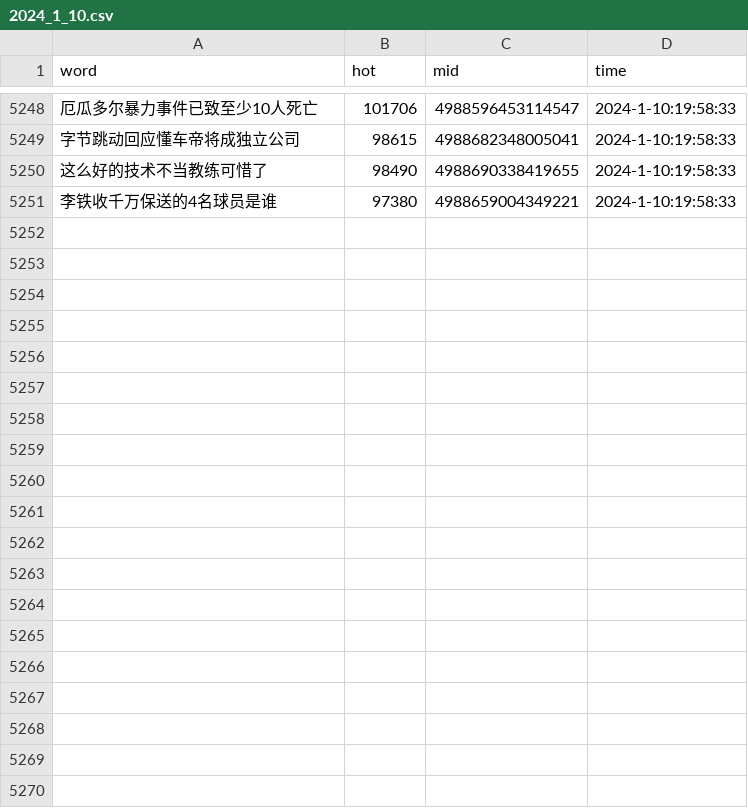
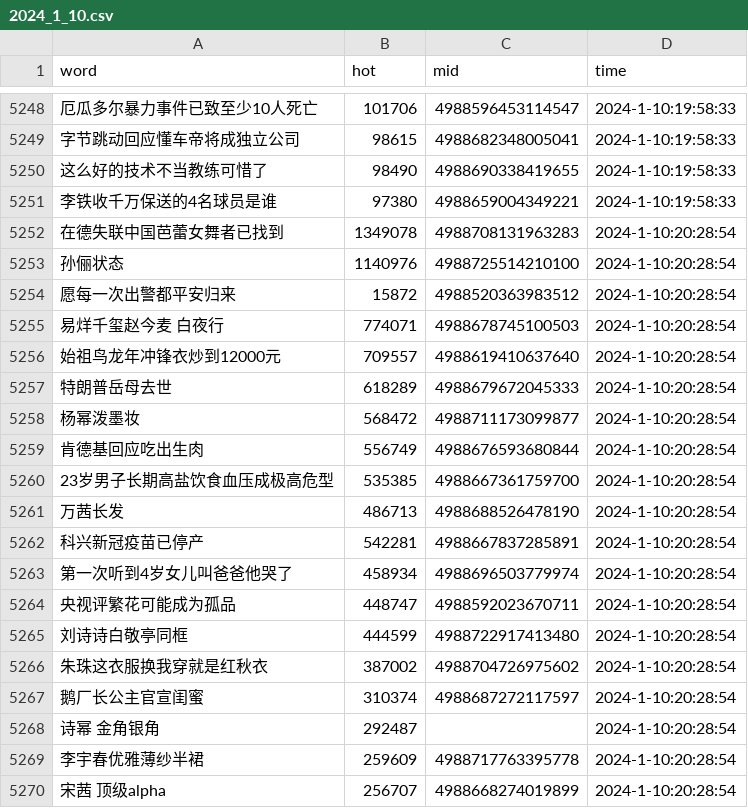
Before and after one commit to Euclid-Jie/weibo_hotlist, a CSV file: hotlist/2024_1_10.csv, drawn as a sheet; only a part is shown, gaps mark what is left out; the diff covers the shown part only; the diff names each change by its address in the sheet, - before the commit and + after, or states it on an @@ line.

Commit message:
craw_5minly_2024-01-10 12:28

```diff
--- a/hotlist/2024_1_10.csv
+++ b/hotlist/2024_1_10.csv
+row 5252: 在德失联中国芭蕾女舞者已找到 | 1349078 | 4988708131963283 | 2024-1-10:20:28:54
+row 5253: 孙俪状态 | 1140976 | 4988725514210100 | 2024-1-10:20:28:54
+row 5254: 愿每一次出警都平安归来 | 15872 | 4988520363983512 | 2024-1-10:20:28:54
+row 5255: 易烊千玺赵今麦 白夜行 | 774071 | 4988678745100503 | 2024-1-10:20:28:54
+row 5256: 始祖鸟龙年冲锋衣炒到12000元 | 709557 | 4988619410637640 | 2024-1-10:20:28:54
+row 5257: 特朗普岳母去世 | 618289 | 4988679672045333 | 2024-1-10:20:28:54
+row 5258: 杨幂泼墨妆 | 568472 | 4988711173099877 | 2024-1-10:20:28:54
+row 5259: 肯德基回应吃出生肉 | 556749 | 4988676593680844 | 2024-1-10:20:28:54
+row 5260: 23岁男子长期高盐饮食血压成极高危型 | 535385 | 4988667361759700 | 2024-1-10:20:28:54
+row 5261: 万茜长发 | 486713 | 4988688526478190 | 2024-1-10:20:28:54
+row 5262: 科兴新冠疫苗已停产 | 542281 | 4988667837285891 | 2024-1-10:20:28:54
+row 5263: 第一次听到4岁女儿叫爸爸他哭了 | 458934 | 4988696503779974 | 2024-1-10:20:28:54
+row 5264: 央视评繁花可能成为孤品 | 448747 | 4988592023670711 | 2024-1-10:20:28:54
+row 5265: 刘诗诗白敬亭同框 | 444599 | 4988722917413480 | 2024-1-10:20:28:54
+row 5266: 朱珠这衣服换我穿就是红秋衣 | 387002 | 4988704726975602 | 2024-1-10:20:28:54
+row 5267: 鹅厂长公主官宣闺蜜 | 310374 | 4988687272117597 | 2024-1-10:20:28:54
+row 5268: 诗幂 金角银角 | 292487 |  | 2024-1-10:20:28:54
+row 5269: 李宇春优雅薄纱半裙 | 259609 | 4988717763395778 | 2024-1-10:20:28:54
+row 5270: 宋茜 顶级alpha | 256707 | 4988668274019899 | 2024-1-10:20:28:54
```
Also changed, not shown: 31 added rows elsewhere in this file.
